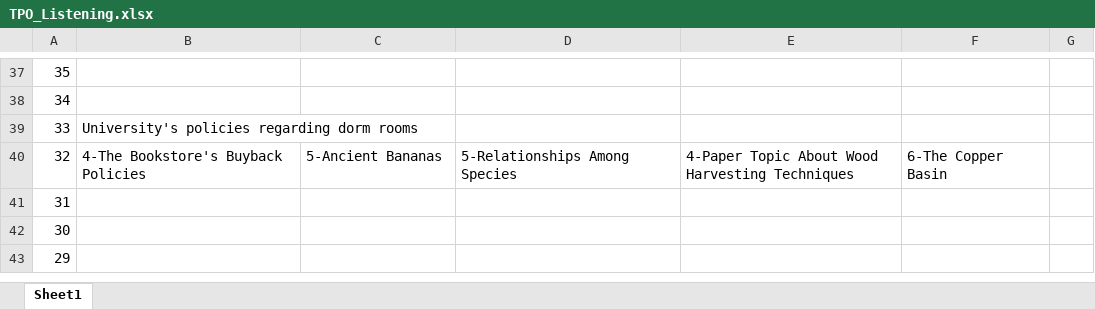
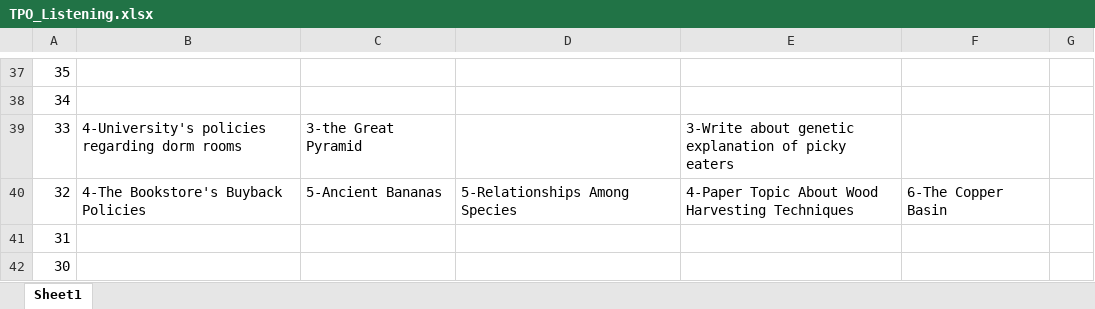
Before and after one commit to DanteIoVeYou/TPO_shuati_Record, an Excel workbook: TPO_Listening.xlsx, sheet Sheet1, drawn as a sheet; only a part is shown, gaps mark what is left out; the shorter side is filled out with more unchanged rows; values as stored, in another font and other column widths than the file's, no cell formats; the diff names each change by its address in the sheet, - before the commit and + after, or states it on an @@ line.

Commit message:
2021 12 25

```diff
--- a/TPO_Listening.xlsx (sheet Sheet1)
+++ b/TPO_Listening.xlsx (sheet Sheet1)
-B39: University's policies regarding dorm rooms
+B39: 4-University's policies regarding dorm rooms
-C39: (empty)
+C39: 3-the Great Pyramid
-E39: (empty)
+E39: 3-Write about genetic explanation of picky eaters
```
Also changed, not shown: cell formats.
